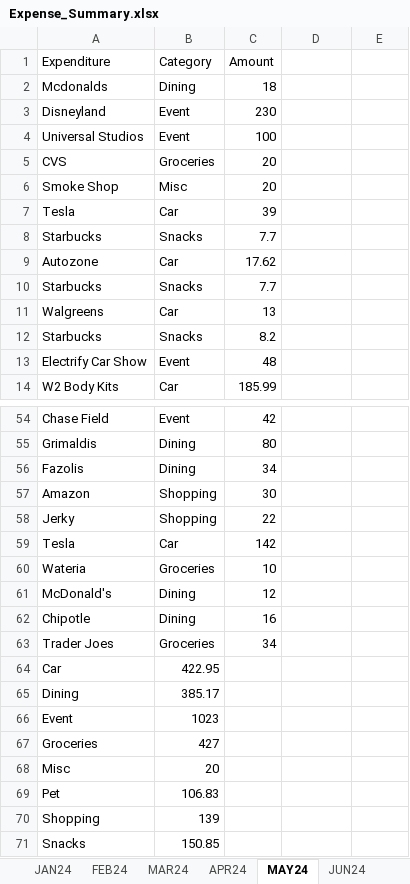
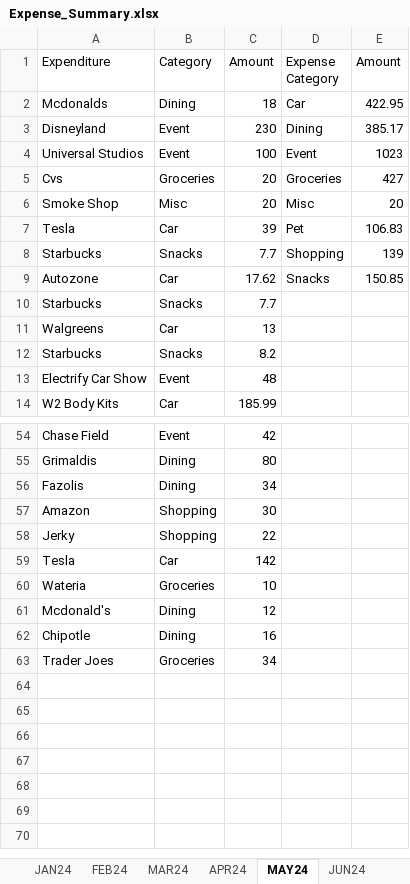
Before and after one commit to zellexter/Expense_Analytics, an Excel workbook: Expense_Summary.xlsx, sheet MAY24, drawn as a sheet; only a part is shown, gaps mark what is left out; values as stored, in another font and other column widths than the file's, no borders; charts and pictures not drawn; removed rows and columns are numbered as before the commit, all else as after; the diff covers the shown part only; the diff names each change by its address in the sheet, - before the commit and + after, or states it on an @@ line.

```diff
--- a/Expense_Summary.xlsx (sheet MAY24)
+++ b/Expense_Summary.xlsx (sheet MAY24)
-D1: (empty)
+D1: Expense Category
-E1: (empty)
+E1: Amount
-D2 (Expense Category): (empty)
+D2 (Expense Category): Car
-E2 (Amount): (empty)
+E2 (Amount): 422.95
-D3 (Expense Category): (empty)
+D3 (Expense Category): Dining
-E3 (Amount): (empty)
+E3 (Amount): 385.17
-D4 (Expense Category): (empty)
+D4 (Expense Category): Event
-E4 (Amount): (empty)
+E4 (Amount): 1023
-row 5: CVS | Groceries | 20
+row 5: Cvs | Groceries | 20 | Groceries | 427
-D6 (Expense Category): (empty)
+D6 (Expense Category): Misc
-E6 (Amount): (empty)
+E6 (Amount): 20
-D7 (Expense Category): (empty)
+D7 (Expense Category): Pet
-E7 (Amount): (empty)
+E7 (Amount): 106.83
-D8 (Expense Category): (empty)
+D8 (Expense Category): Shopping
-E8 (Amount): (empty)
+E8 (Amount): 139
-D9 (Expense Category): (empty)
+D9 (Expense Category): Snacks
-E9 (Amount): (empty)
+E9 (Amount): 150.85
-A61 (Expenditure): McDonald's
+A61 (Expenditure): Mcdonald's
-row 64: Car | 422.95
-row 65: Dining | 385.17
-row 66: Event | 1023
-row 67: Groceries | 427
-row 68: Misc | 20
-row 69: Pet | 106.83
-row 70: Shopping | 139
-row 71: Snacks | 150.85
```
Also changed, not shown: 4 edited cells elsewhere in this sheet, sheet SEP23, sheet JAN24, sheet JUL24, sheet OCT23, sheet FEB24, sheet APR24, 6 more sheets, charts or pictures, 3 other files.
